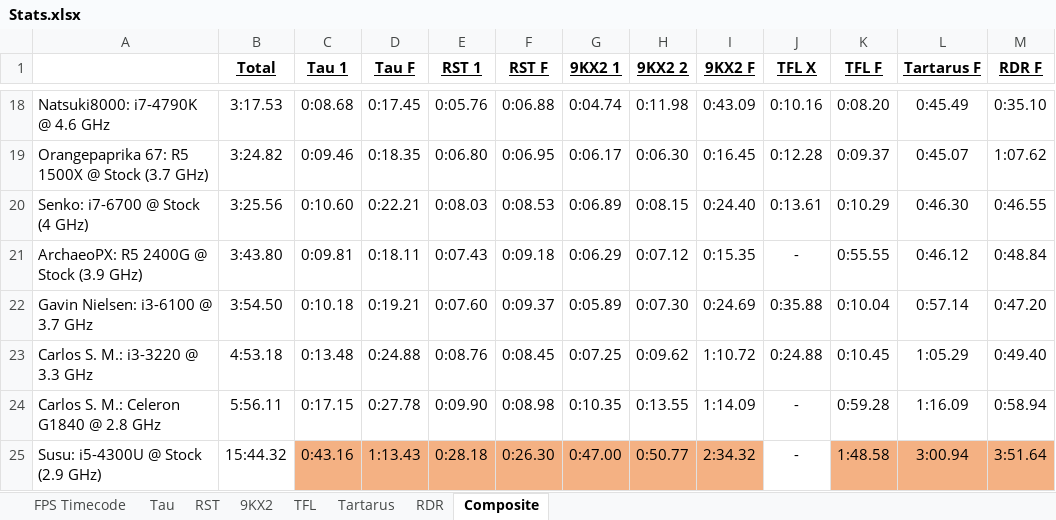
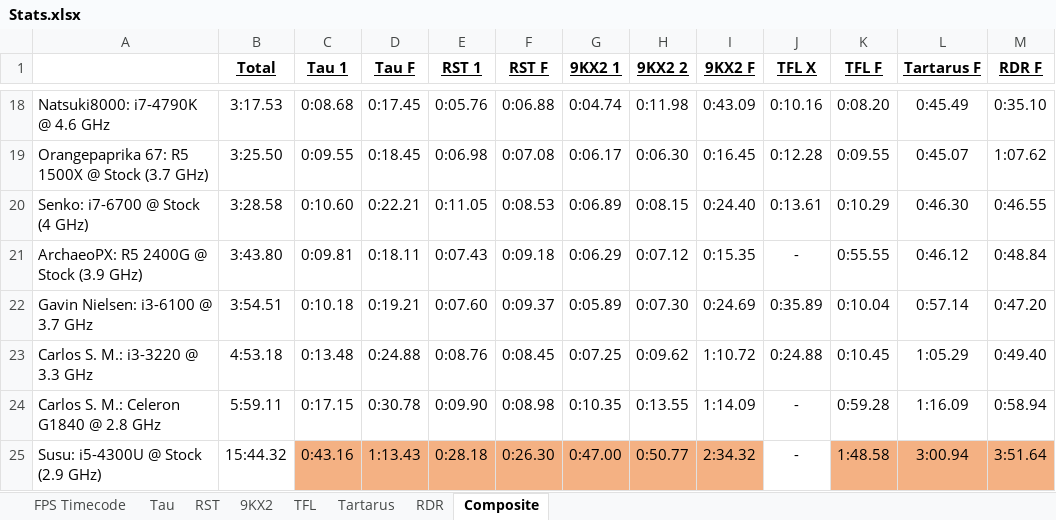
Before and after one commit to Hans5958/Official-2019-Black-MIDI-Mega-Comparison, an Excel workbook: Stats.xlsx, sheet Composite, drawn as a sheet; only a part is shown, gaps mark what is left out; values as stored, in another font and other column widths than the file's, no borders; the diff covers the shown part only; the diff names each change by its address in the sheet, - before the commit and + after, or states it on an @@ line.

```diff
--- a/Stats.xlsx (sheet Composite)
+++ b/Stats.xlsx (sheet Composite)
-B19 (Total): 3:24.82
+B19 (Total): 3:25.50
-C19 (Tau 1): 0:09.46
+C19 (Tau 1): 0:09.55
-D19 (Tau F): 0:18.35
+D19 (Tau F): 0:18.45
-E19 (RST 1): 0:06.80
+E19 (RST 1): 0:06.98
-F19 (RST F): 0:06.95
+F19 (RST F): 0:07.08
-K19 (TFL F): 0:09.37
+K19 (TFL F): 0:09.55
-B20 (Total): 3:25.56
+B20 (Total): 3:28.58
-E20 (RST 1): 0:08.03
+E20 (RST 1): 0:11.05
-B22 (Total): 3:54.50
+B22 (Total): 3:54.51
-J22 (TFL X): 0:35.88
+J22 (TFL X): 0:35.89
-B24 (Total): 5:56.11
+B24 (Total): 5:59.11
-D24 (Tau F): 0:27.78
+D24 (Tau F): 0:30.78
```
Also changed, not shown: 27 edited cells elsewhere in this sheet, sheet Tau, sheet TFL, sheet RST, sheet 9KX2, formulas that keep their value.
